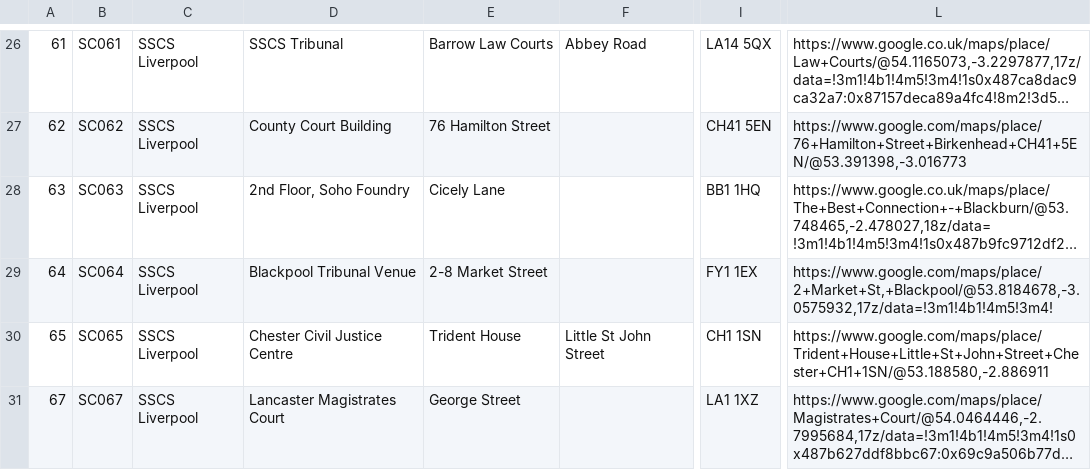
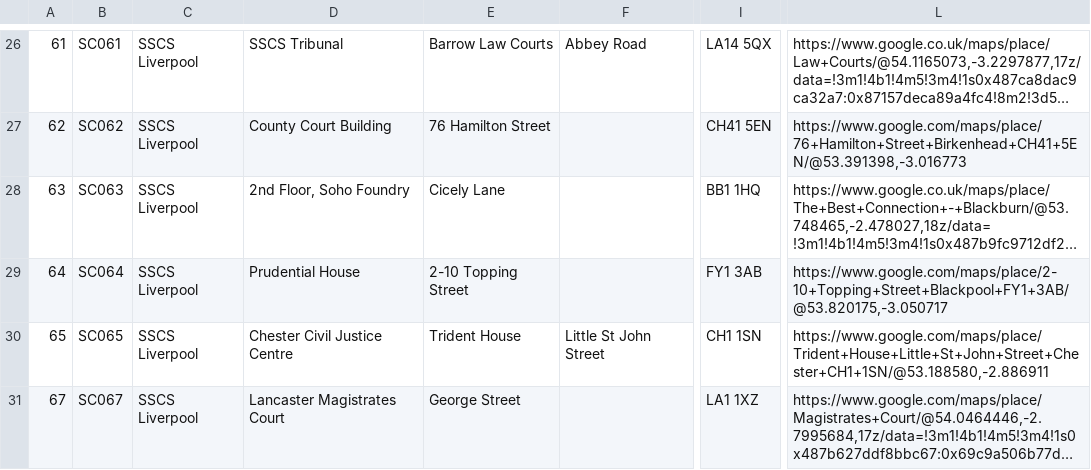
Before and after one commit to hmcts/sscs-common, a CSV file: src/main/resources/reference-data/sscs-venues.csv, drawn as a sheet; only a part is shown, gaps mark what is left out; long unchanged cells end in …; the diff names each change by its address in the sheet, - before the commit and + after, or states it on an @@ line.

Commit message:
SSCSCI-923: decouple Blackpool from Reading change

```diff
--- a/src/main/resources/reference-data/sscs-venues.csv
+++ b/src/main/resources/reference-data/sscs-venues.csv
-D29: Blackpool Tribunal Venue
+D29: Prudential House
-E29: 2-8 Market Street
+E29: 2-10 Topping Street
-I29: FY1 1EX
+I29: FY1 3AB
-L29: https://www.google.com/maps/place/2+Market+St,+Blackpool/@53.8184678,-3.0575932,17z/data=!3m1!4b1!4m5!3m4!
+L29: https://www.google.com/maps/place/2-10+Topping+Street+Blackpool+FY1+3AB/@53.820175,-3.050717
```
